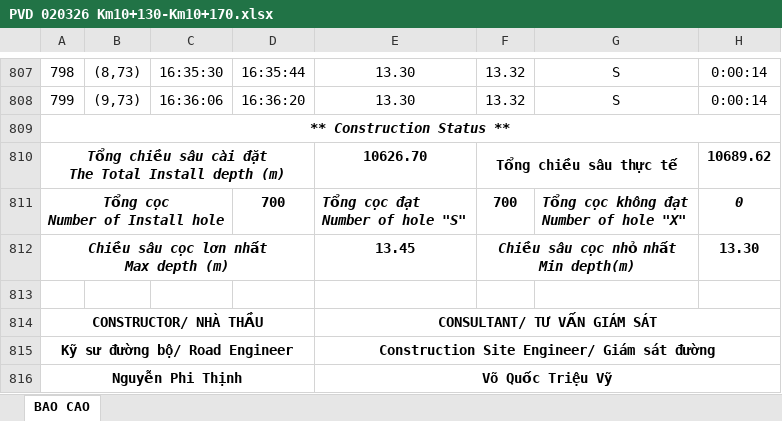
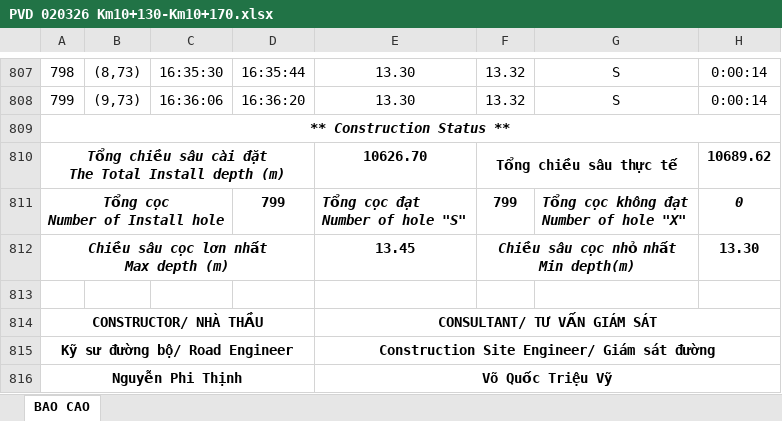
Before and after one commit to khangvu1992/pvd, an Excel workbook: PVD 020326 Km10+130-Km10+170.xlsx, sheet BAO CAO, drawn as a sheet; only a part is shown, gaps mark what is left out; values as stored, in another font and other column widths than the file's, no borders; charts and pictures not drawn; the diff names each change by its address in the sheet, - before the commit and + after, or states it on an @@ line.

Commit message:
ffff

```diff
--- a/PVD 020326 Km10+130-Km10+170.xlsx (sheet BAO CAO)
+++ b/PVD 020326 Km10+130-Km10+170.xlsx (sheet BAO CAO)
-D811: 700
+D811: 799
-F811: 700
+F811: 799
```
